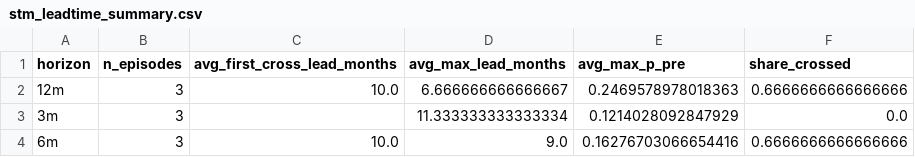
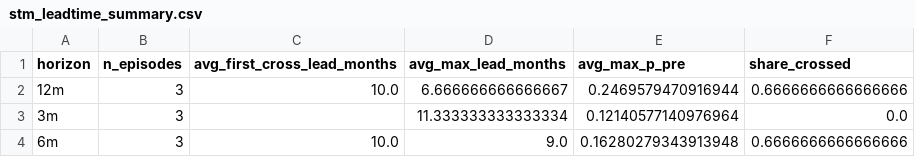
Before and after one commit to jibarix/sensadvisor.com, a CSV file: recession/stm_leadtime_summary.csv, drawn as a sheet.

```diff
--- a/recession/stm_leadtime_summary.csv
+++ b/recession/stm_leadtime_summary.csv
@@ -1,4 +1,4 @@
 horizon,n_episodes,avg_first_cross_lead_months,avg_max_lead_months,avg_max_p_pre,share_crossed
-12m,3,10.0,6.666666666666667,0.2469578978018363,0.6666666666666666
-3m,3,,11.333333333333334,0.1214028092847929,0.0
-6m,3,10.0,9.0,0.16276703066654416,0.6666666666666666
+12m,3,10.0,6.666666666666667,0.2469579470916944,0.6666666666666666
+3m,3,,11.333333333333334,0.12140577140976964,0.0
+6m,3,10.0,9.0,0.16280279343913948,0.6666666666666666
```
Also changed, not shown: recession/asof_snapshot.csv, 5 other files.
